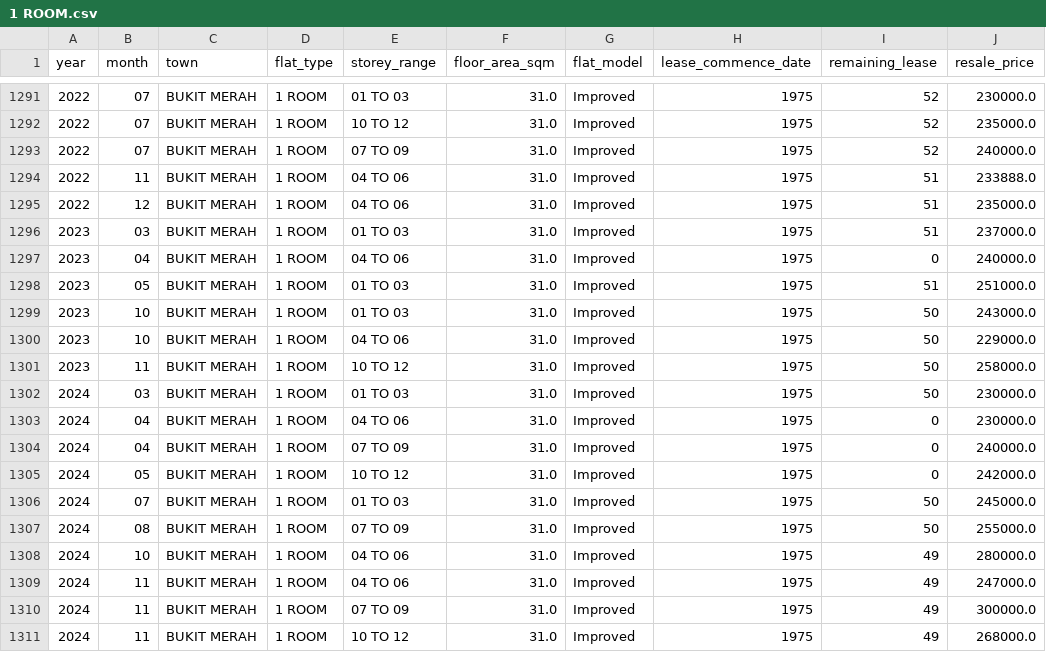
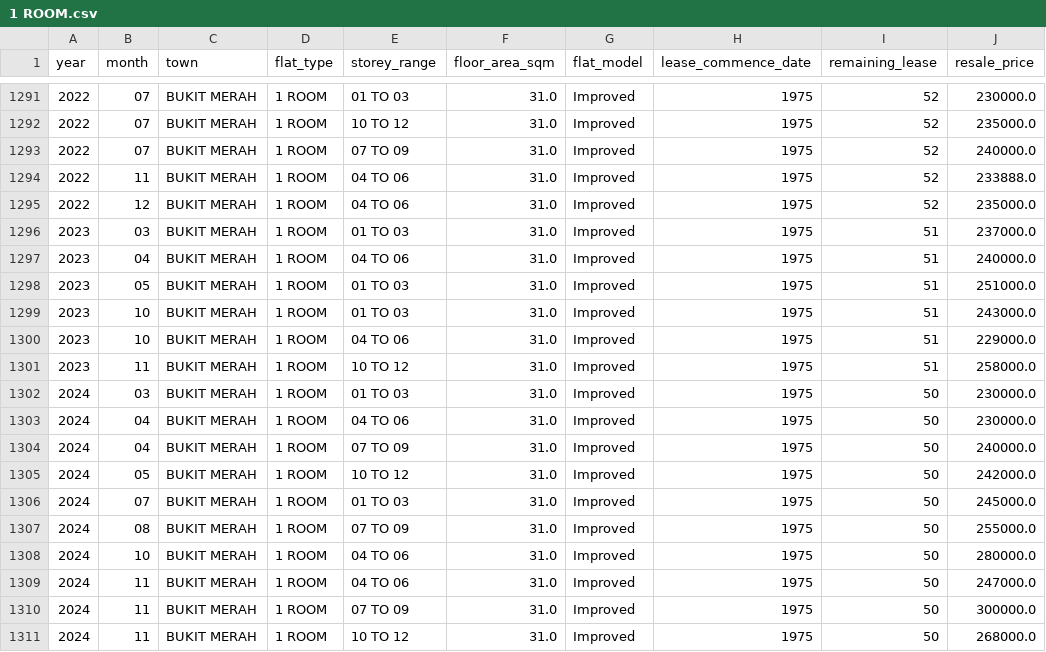
Before and after one commit to bossman2406/Housing-Prices-AI, a CSV file: Flat_type/1 ROOM.csv, drawn as a sheet; only a part is shown, gaps mark what is left out; the diff covers the shown part only.

```diff
--- a/Flat_type/1 ROOM.csv
+++ b/Flat_type/1 ROOM.csv
@@ -1293,19 +1293,19 @@ year,month,town,flat_type,storey_range,floor_area_sqm,flat_model,lease_commence_
 2022,07,BUKIT MERAH,1 ROOM,07 TO 09,31.0,Improved,1975,52,240000.0
-2022,11,BUKIT MERAH,1 ROOM,04 TO 06,31.0,Improved,1975,51,233888.0
-2022,12,BUKIT MERAH,1 ROOM,04 TO 06,31.0,Improved,1975,51,235000.0
+2022,11,BUKIT MERAH,1 ROOM,04 TO 06,31.0,Improved,1975,52,233888.0
+2022,12,BUKIT MERAH,1 ROOM,04 TO 06,31.0,Improved,1975,52,235000.0
 2023,03,BUKIT MERAH,1 ROOM,01 TO 03,31.0,Improved,1975,51,237000.0
-2023,04,BUKIT MERAH,1 ROOM,04 TO 06,31.0,Improved,1975,0,240000.0
+2023,04,BUKIT MERAH,1 ROOM,04 TO 06,31.0,Improved,1975,51,240000.0
 2023,05,BUKIT MERAH,1 ROOM,01 TO 03,31.0,Improved,1975,51,251000.0
-2023,10,BUKIT MERAH,1 ROOM,01 TO 03,31.0,Improved,1975,50,243000.0
-2023,10,BUKIT MERAH,1 ROOM,04 TO 06,31.0,Improved,1975,50,229000.0
-2023,11,BUKIT MERAH,1 ROOM,10 TO 12,31.0,Improved,1975,50,258000.0
+2023,10,BUKIT MERAH,1 ROOM,01 TO 03,31.0,Improved,1975,51,243000.0
+2023,10,BUKIT MERAH,1 ROOM,04 TO 06,31.0,Improved,1975,51,229000.0
+2023,11,BUKIT MERAH,1 ROOM,10 TO 12,31.0,Improved,1975,51,258000.0
 2024,03,BUKIT MERAH,1 ROOM,01 TO 03,31.0,Improved,1975,50,230000.0
-2024,04,BUKIT MERAH,1 ROOM,04 TO 06,31.0,Improved,1975,0,230000.0
-2024,04,BUKIT MERAH,1 ROOM,07 TO 09,31.0,Improved,1975,0,240000.0
-2024,05,BUKIT MERAH,1 ROOM,10 TO 12,31.0,Improved,1975,0,242000.0
+2024,04,BUKIT MERAH,1 ROOM,04 TO 06,31.0,Improved,1975,50,230000.0
+2024,04,BUKIT MERAH,1 ROOM,07 TO 09,31.0,Improved,1975,50,240000.0
+2024,05,BUKIT MERAH,1 ROOM,10 TO 12,31.0,Improved,1975,50,242000.0
 2024,07,BUKIT MERAH,1 ROOM,01 TO 03,31.0,Improved,1975,50,245000.0
 2024,08,BUKIT MERAH,1 ROOM,07 TO 09,31.0,Improved,1975,50,255000.0
-2024,10,BUKIT MERAH,1 ROOM,04 TO 06,31.0,Improved,1975,49,280000.0
-2024,11,BUKIT MERAH,1 ROOM,04 TO 06,31.0,Improved,1975,49,247000.0
-2024,11,BUKIT MERAH,1 ROOM,07 TO 09,31.0,Improved,1975,49,300000.0
-2024,11,BUKIT MERAH,1 ROOM,10 TO 12,31.0,Improved,1975,49,268000.0
+2024,10,BUKIT MERAH,1 ROOM,04 TO 06,31.0,Improved,1975,50,280000.0
+2024,11,BUKIT MERAH,1 ROOM,04 TO 06,31.0,Improved,1975,50,247000.0
+2024,11,BUKIT MERAH,1 ROOM,07 TO 09,31.0,Improved,1975,50,300000.0
+2024,11,BUKIT MERAH,1 ROOM,10 TO 12,31.0,Improved,1975,50,268000.0
```
Also changed, not shown: 18 edited cells elsewhere in this file, Flat_type/2 ROOM.csv, Town/BUKIT TIMAH.csv, 31 other files.
